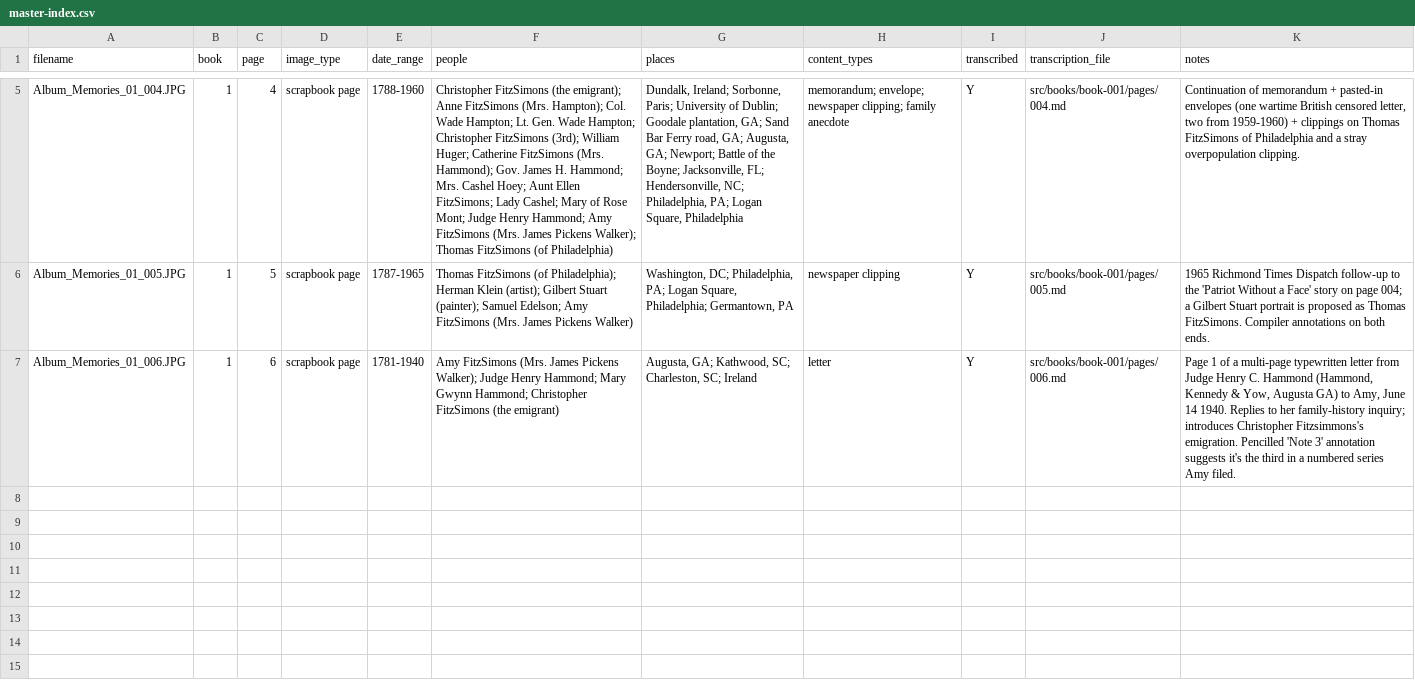
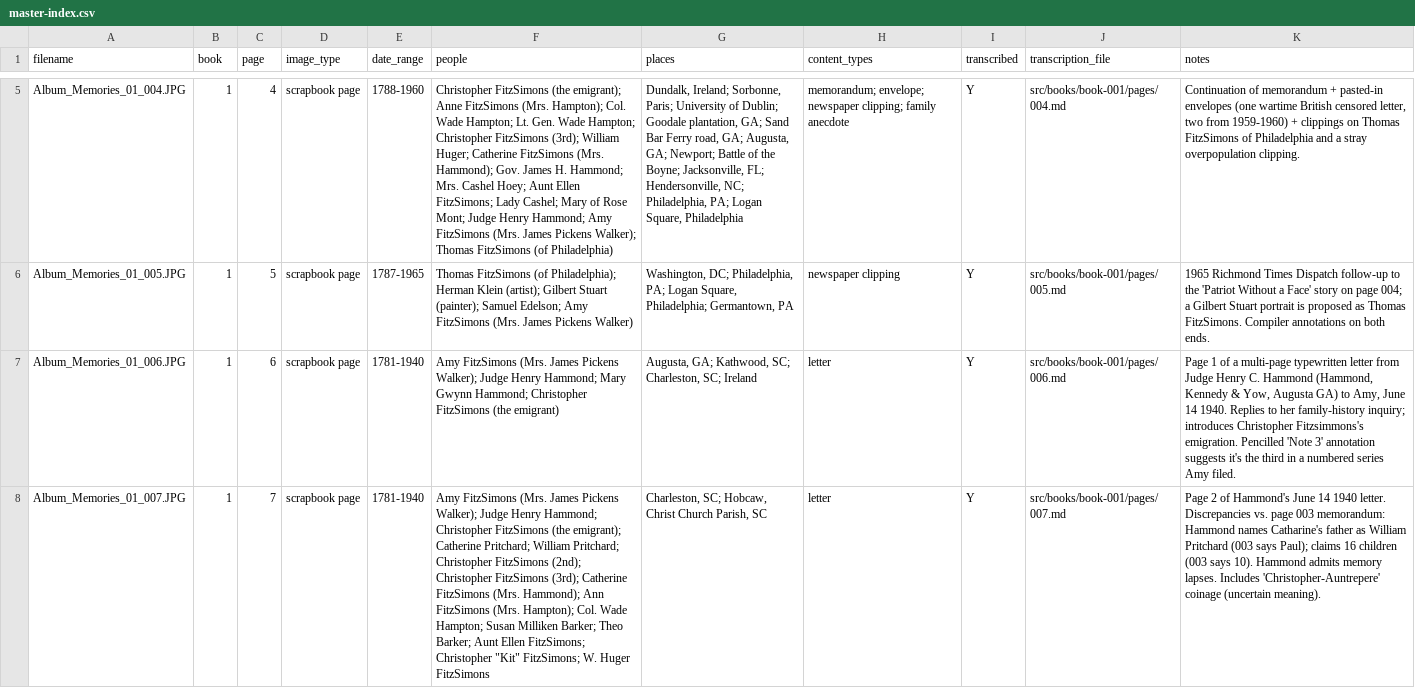
Before and after one commit to HunterMcEwan/nancys-book, a CSV file: data/master-index.csv, drawn as a sheet; only a part is shown, gaps mark what is left out; the diff names each change by its address in the sheet, - before the commit and + after, or states it on an @@ line.

Commit message:
Page 007: Hammond letter page 2 - discrepancies vs page 003 memorandum
Page 2 of Henry C. Hammond's June 14 1940 letter to Amy. Hammond rates Christopher among the four richest men in America (Astor, Vanderbilt, Girard); names Catharine Pritchard's father as William rather than Paul; claims 16 children where page 003 lists 10. He himself admits memory lapses. Editorial note flags each discrepancy. Includes the puzzling 'Christopher-Auntrepere' coinage marked uncertain.

```diff
--- a/data/master-index.csv
+++ b/data/master-index.csv
+row 8: Album_Memories_01_007.JPG | 1 | 7 | scrapbook page | 1781-1940 | Amy FitzSimons (Mrs. James Pickens Walker); Judge Henry Hammond; Christopher FitzSimons (the emigrant); Catherine Pritchard; William Pritchard; Christopher FitzSimons (2nd); Christopher FitzSimons (3rd); Catherine FitzSimons (Mrs. Hammond); Ann FitzSimons (Mrs. Hampton); Col. Wade Hampton; Susan Milliken Barker; Theo Barker; Aunt Ellen FitzSimons; Christopher "Kit" FitzSimons; W. Huger FitzSimons | Charleston, SC; Hobcaw, Christ Church Parish, SC | letter | Y | src/books/book-001/pages/007.md | Page 2 of Hammond's June 14 1940 letter. Discrepancies vs. page 003 memorandum: Hammond names Catharine's father as William Pritchard (003 says Paul); claims 16 children (003 says 10). Hammond admits memory lapses. Includes 'Christopher-Auntrepere' coinage (uncertain meaning).
```
Also changed, not shown: 2 other files.
